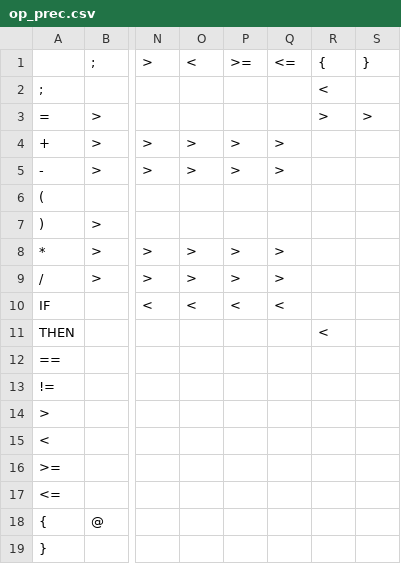
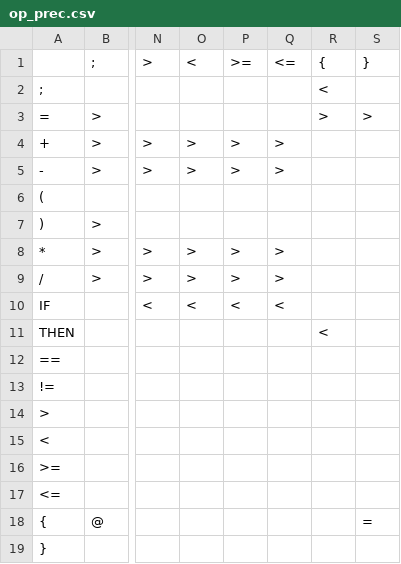
Before and after one commit to mote-of-dust/compiler, a CSV file: op_prec.csv, drawn as a sheet; only a part is shown, gaps mark what is left out; the diff names each change by its address in the sheet, - before the commit and + after, or states it on an @@ line.

```diff
--- a/op_prec.csv
+++ b/op_prec.csv
-S18: (empty)
+S18: =
```
Also changed, not shown: symbol_table.csv, 10 other files.
